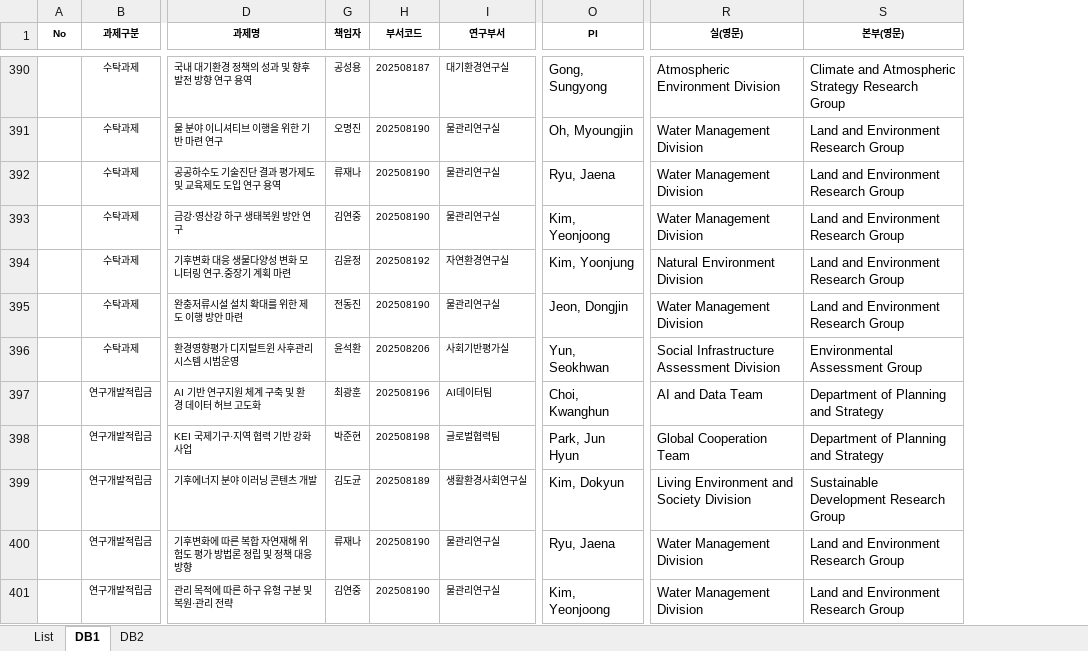
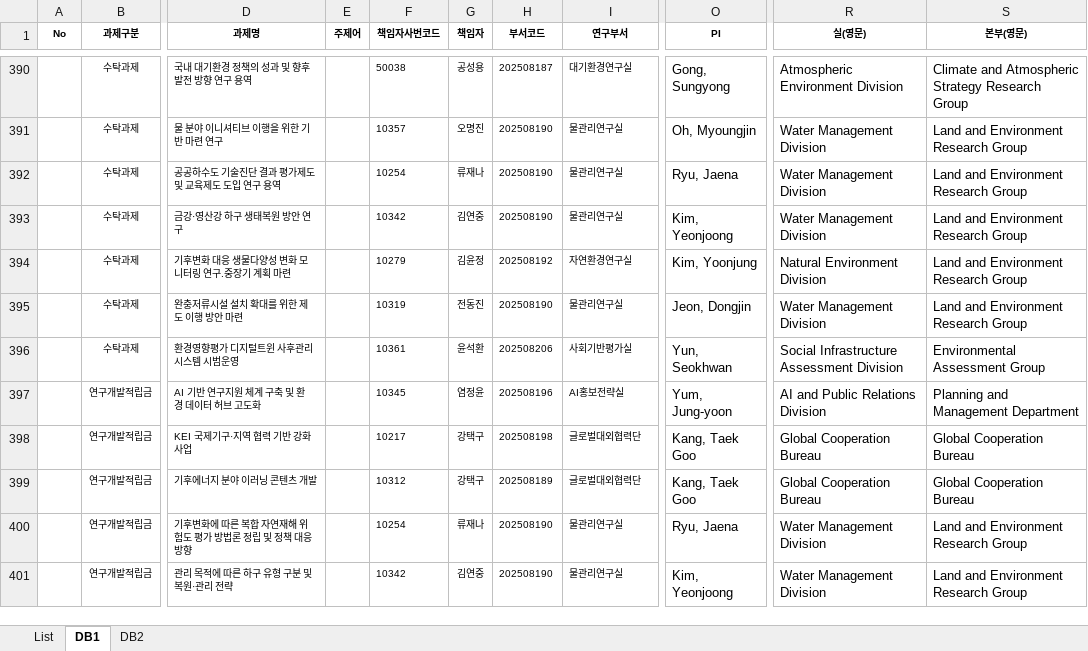
Before and after one commit to keiglobal/ProjectSearch, an Excel workbook: data/projects.xlsx, sheet DB1, drawn as a sheet; only a part is shown, gaps mark what is left out; values as stored, in another font and other column widths than the file's, no borders; conditional formats not drawn; the diff covers the shown part only; the diff names each change by its address in the sheet, - before the commit and + after, or states it on an @@ line.

```diff
--- a/data/projects.xlsx (sheet DB1)
+++ b/data/projects.xlsx (sheet DB1)
@@ column E (주제어) unhidden, empty @@
@@ column F (책임자사번코드) unhidden, rows 390-401: 50038 | 10357 | 10254 | 10342 | 10279 | 10319 | 10361 | 10345 | 10217 | 10312 | 10254 | 10342 @@
-G397 (책임자): 최광훈
+G397 (책임자): 염정윤
-I397 (연구부서): AI데이터팀
+I397 (연구부서): AI홍보전략실
-O397 (PI): Choi, Kwanghun
+O397 (PI): Yum, Jung-yoon
-R397 (실(영문)): AI and Data Team
+R397 (실(영문)): AI and Public Relations Division
-S397 (본부(영문)): Department of Planning and Strategy
+S397 (본부(영문)): Planning and Management Department
-G398 (책임자): 박준현
+G398 (책임자): 강택구
-I398 (연구부서): 글로벌협력팀
+I398 (연구부서): 글로벌대외협력단
-O398 (PI): Park, Jun Hyun
+O398 (PI): Kang, Taek Goo
-R398 (실(영문)): Global Cooperation Team
+R398 (실(영문)): Global Cooperation Bureau
-S398 (본부(영문)): Department of Planning and Strategy
+S398 (본부(영문)): Global Cooperation Bureau
-G399 (책임자): 김도균
+G399 (책임자): 강택구
-I399 (연구부서): 생활환경사회연구실
+I399 (연구부서): 글로벌대외협력단
-O399 (PI): Kim, Dokyun
+O399 (PI): Kang, Taek Goo
-R399 (실(영문)): Living Environment and Society Division
+R399 (실(영문)): Global Cooperation Bureau
-S399 (본부(영문)): Sustainable Development Research Group
+S399 (본부(영문)): Global Cooperation Bureau
```
Also changed, not shown: 151 edited cells elsewhere in this sheet, sheet DB2, sheet List, formulas that keep their value.
